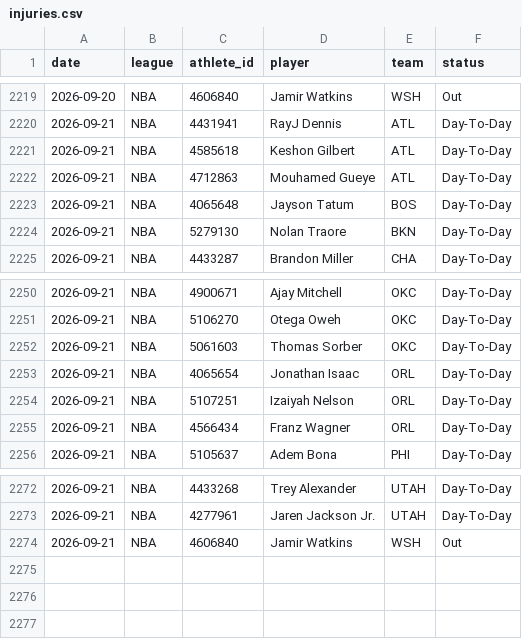
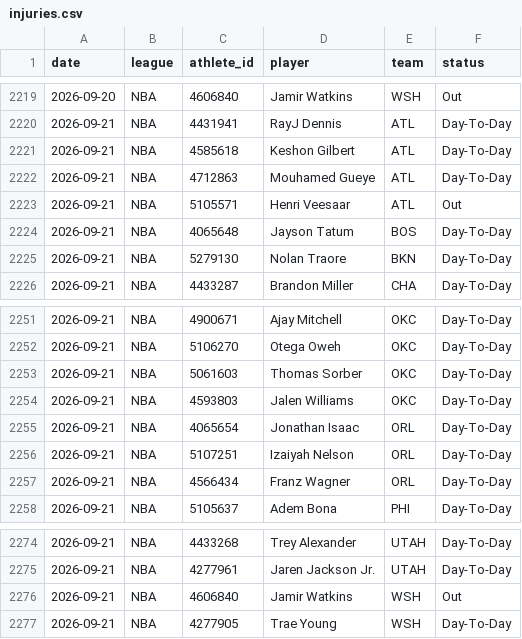
Before and after one commit to azcal/mbm-nba, a CSV file: logs/injuries.csv, drawn as a sheet; only a part is shown, gaps mark what is left out.

```diff
--- a/logs/injuries.csv
+++ b/logs/injuries.csv
@@ -2222,2 +2222,3 @@ date,league,athlete_id,player,team,status
 2026-09-21,NBA,4712863,Mouhamed Gueye,ATL,Day-To-Day
+2026-09-21,NBA,5105571,Henri Veesaar,ATL,Out
 2026-09-21,NBA,4065648,Jayson Tatum,BOS,Day-To-Day
@@ -2252,2 +2253,3 @@ date,league,athlete_id,player,team,status
 2026-09-21,NBA,5061603,Thomas Sorber,OKC,Day-To-Day
+2026-09-21,NBA,4593803,Jalen Williams,OKC,Day-To-Day
 2026-09-21,NBA,4065654,Jonathan Isaac,ORL,Day-To-Day
@@ -2274 +2276,2 @@ date,league,athlete_id,player,team,status
 2026-09-21,NBA,4606840,Jamir Watkins,WSH,Out
+2026-09-21,NBA,4277905,Trae Young,WSH,Day-To-Day
```
Also changed, not shown: 1 other file.
